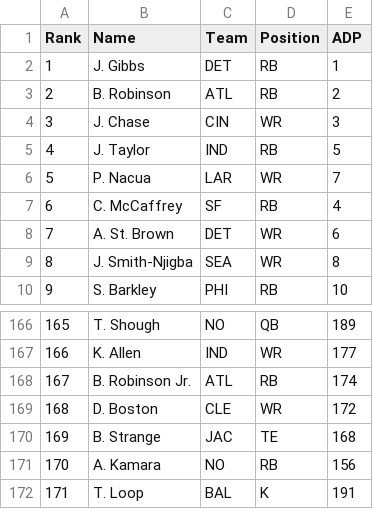
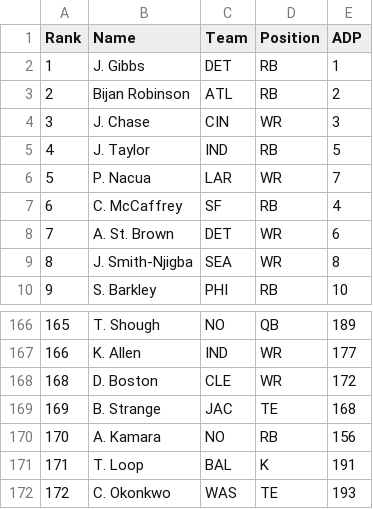
Before and after one commit to tomk2513/draftassistant, a CSV file: adp/defaultrank.csv, drawn as a sheet; only a part is shown, gaps mark what is left out; the shorter side is filled out with more unchanged rows.

Commit message:
Update defaultrank.csv

```diff
--- a/adp/defaultrank.csv
+++ b/adp/defaultrank.csv
@@ -2,3 +2,3 @@ Rank,Name,Team,Position,ADP
 1,J. Gibbs,DET,RB,1
-2,B. Robinson,ATL,RB,2
+2,Bijan Robinson,ATL,RB,2
 3,J. Chase,CIN,WR,3
@@ -167,3 +167,2 @@ Rank,Name,Team,Position,ADP
 166,K. Allen,IND,WR,177
-167,B. Robinson Jr.,ATL,RB,174
 168,D. Boston,CLE,WR,172
```
